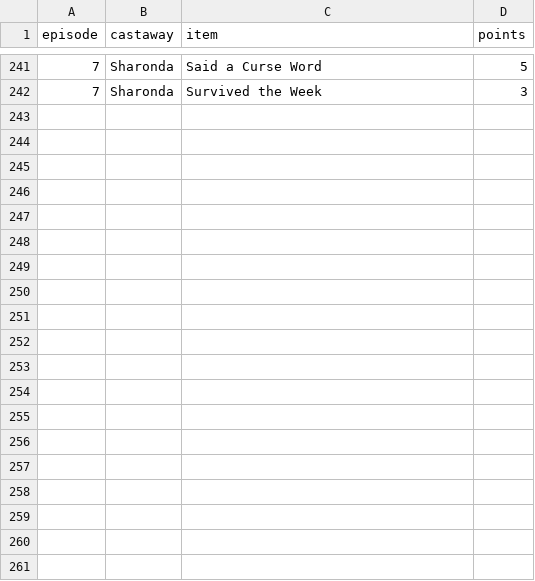
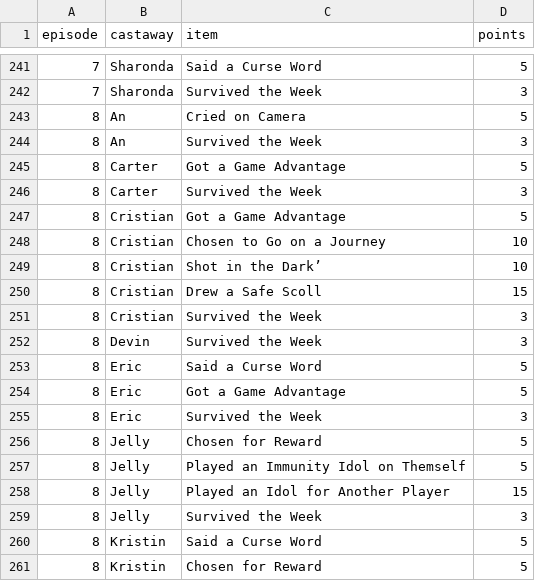
Before and after one commit to leighjbgmailcom/survivor-pool, a CSV file: seasons/51/official_breakdown.csv, drawn as a sheet; only a part is shown, gaps mark what is left out; the diff covers the shown part only; the diff names each change by its address in the sheet, - before the commit and + after, or states it on an @@ line.

```diff
--- a/seasons/51/official_breakdown.csv
+++ b/seasons/51/official_breakdown.csv
+row 243: 8 | An | Cried on Camera | 5
+row 244: 8 | An | Survived the Week | 3
+row 245: 8 | Carter | Got a Game Advantage | 5
+row 246: 8 | Carter | Survived the Week | 3
+row 247: 8 | Cristian | Got a Game Advantage | 5
+row 248: 8 | Cristian | Chosen to Go on a Journey | 10
+row 249: 8 | Cristian | Shot in the Dark’ | 10
+row 250: 8 | Cristian | Drew a Safe Scoll | 15
+row 251: 8 | Cristian | Survived the Week | 3
+row 252: 8 | Devin | Survived the Week | 3
+row 253: 8 | Eric | Said a Curse Word | 5
+row 254: 8 | Eric | Got a Game Advantage | 5
+row 255: 8 | Eric | Survived the Week | 3
+row 256: 8 | Jelly | Chosen for Reward | 5
+row 257: 8 | Jelly | Played an Immunity Idol on Themself | 5
+row 258: 8 | Jelly | Played an Idol for Another Player | 15
+row 259: 8 | Jelly | Survived the Week | 3
+row 260: 8 | Kristin | Said a Curse Word | 5
+row 261: 8 | Kristin | Chosen for Reward | 5
```
Also changed, not shown: 9 added rows elsewhere in this file, seasons/51/official_meta.csv, seasons/51/official_points.csv.
